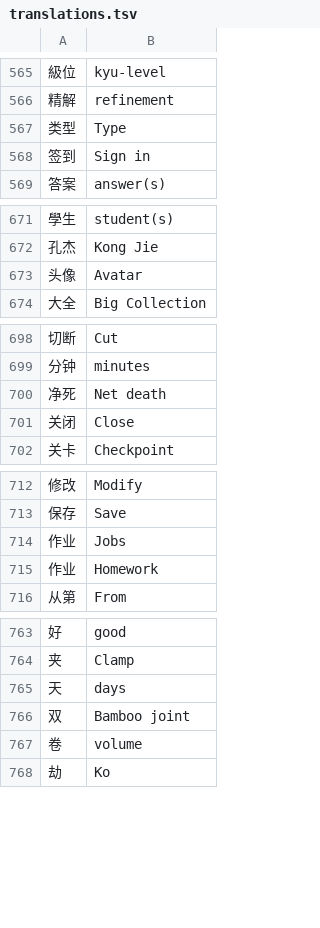
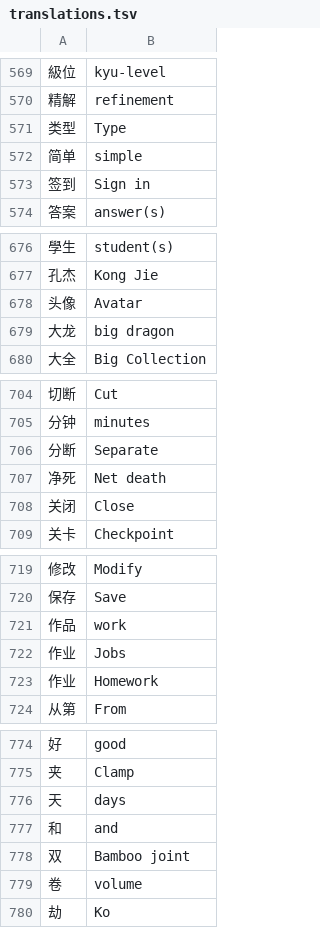
Before and after one commit to danubedataflow/101weiqiLocalizer, a TSV file: translations.tsv, drawn as a sheet; only a part is shown, gaps mark what is left out; the diff covers the shown part only; the diff names each change by its address in the sheet, - before the commit and + after, or states it on an @@ line.

```diff
--- a/translations.tsv
+++ b/translations.tsv
+row 572: 简单 | simple
+row 679: 大龙 | big dragon
+row 706: 分断 | Separate
+row 721: 作品 | work
+row 777: 和 | and
```
Also changed, not shown: 8 added rows and 1 edited cell elsewhere in this file, 1 other file.
